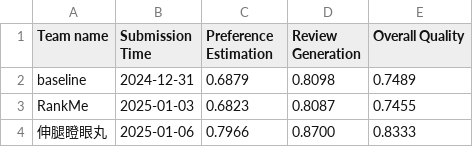
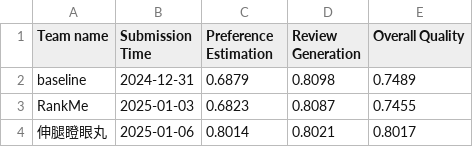
Before and after one commit to Ashish-Basetty/AgentSocietyChallenge, a CSV file: docs/assets/data/behavior_leaderboard.csv, drawn as a sheet.

```diff
--- a/docs/assets/data/behavior_leaderboard.csv
+++ b/docs/assets/data/behavior_leaderboard.csv
@@ -3,2 +3,2 @@ baseline,2024-12-31, 0.6879, 0.8098, 0.7489
 RankMe, 2025-01-03, 0.6823, 0.8087, 0.7455
-伸腿瞪眼丸, 2025-01-06, 0.7966, 0.8700, 0.8333
+伸腿瞪眼丸, 2025-01-06, 0.8014, 0.8021, 0.8017
```
Also changed, not shown: 1 other file.
